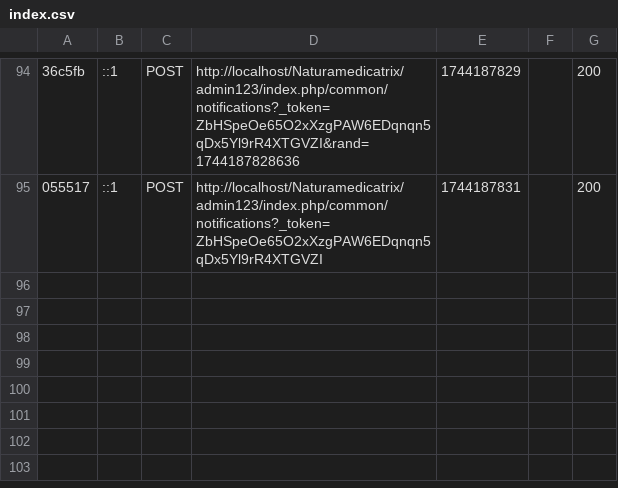
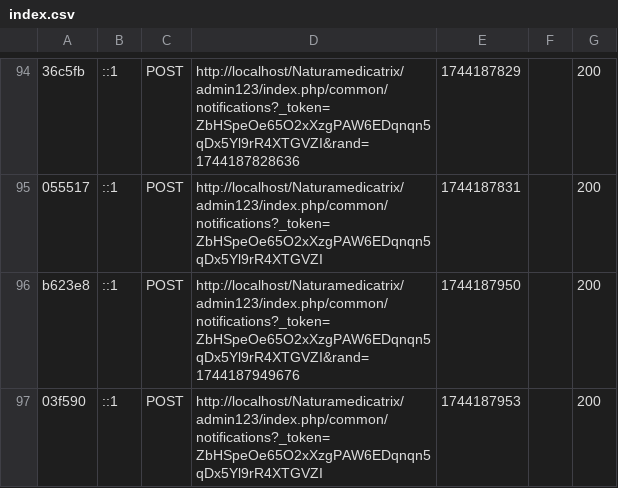
Before and after one commit to Naturamedicatrix/Naturamedicatrix_prestashop_8, a CSV file: var/cache/dev/profiler/index.csv, drawn as a sheet; only a part is shown, gaps mark what is left out; the diff names each change by its address in the sheet, - before the commit and + after, or states it on an @@ line.

```diff
--- a/var/cache/dev/profiler/index.csv
+++ b/var/cache/dev/profiler/index.csv
+row 96: b623e8 | ::1 | POST | http://localhost/Naturamedicatrix/admin123/index.php/common/notifications?_token=ZbHSpeOe65O2xXzgPAW6EDqnqn5qDx5Yl9rR4XTGVZI&rand=1744187949676 | 1744187950 |  | 200
+row 97: 03f590 | ::1 | POST | http://localhost/Naturamedicatrix/admin123/index.php/common/notifications?_token=ZbHSpeOe65O2xXzgPAW6EDqnqn5qDx5Yl9rR4XTGVZI | 1744187953 |  | 200
```
Also changed, not shown: 5 other files.
